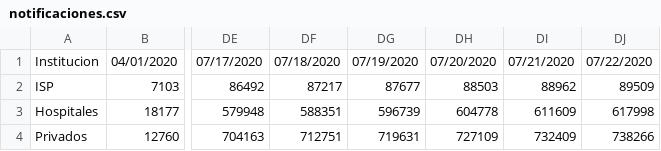
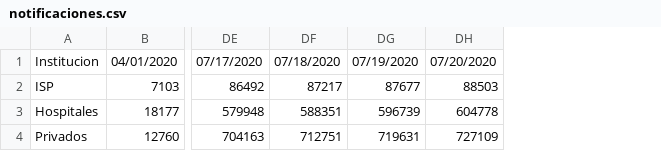
Before and after one commit to jorgeperezrojas/covid19-data, a CSV file: csv/notificaciones.csv, drawn as a sheet; only a part is shown, gaps mark what is left out; the diff names each change by its address in the sheet, - before the commit and + after, or states it on an @@ line.

```diff
--- a/csv/notificaciones.csv
+++ b/csv/notificaciones.csv
-column DI, rows 1-4: 07/21/2020 | 88962 | 611609 | 732409
-column DJ, rows 1-4: 07/22/2020 | 89509 | 617998 | 738266
```
Also changed, not shown: csv/confirmados_comunas.csv, csv/pacientes_en_uci.csv.
